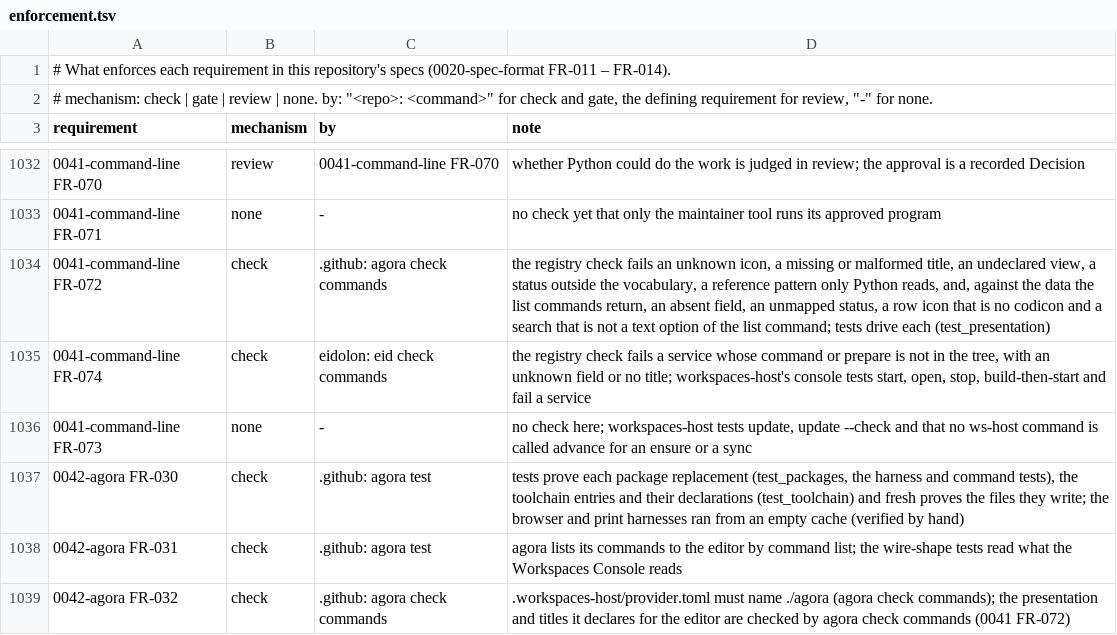
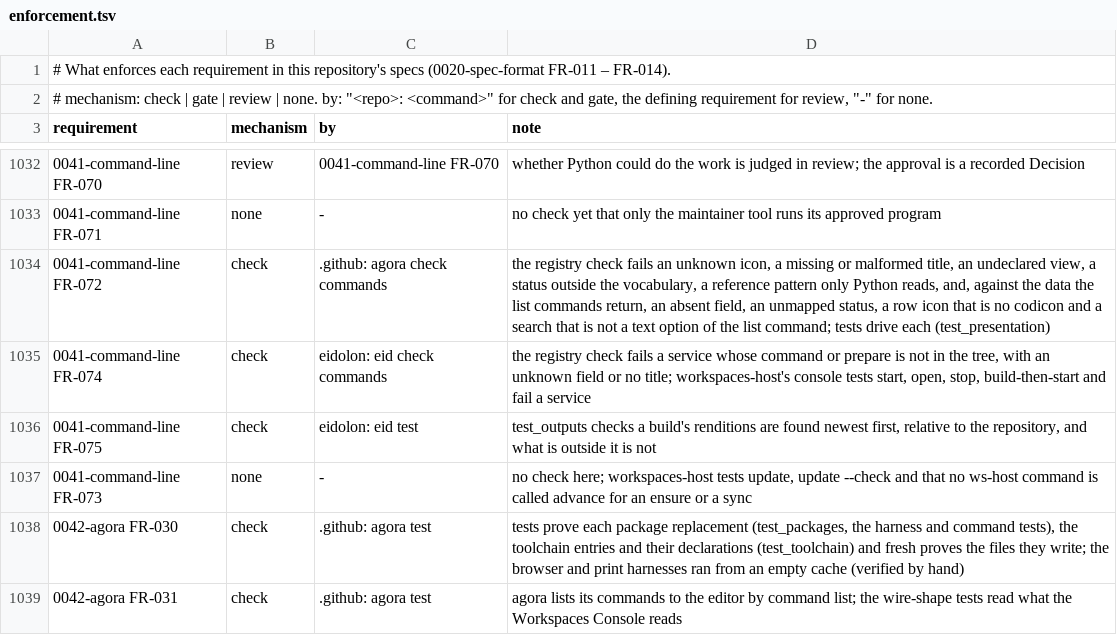
Before and after one commit to intellectual-frontiers/.github, a TSV file: spec-kit/enforcement.tsv, drawn as a sheet; only a part is shown, gaps mark what is left out; the shorter side is filled out with more unchanged rows; the diff names each change by its address in the sheet, - before the commit and + after, or states it on an @@ line.

Commit message:
Protocol: a build may say what it made (data.outputs)

```diff
--- a/spec-kit/enforcement.tsv
+++ b/spec-kit/enforcement.tsv
+row 1036: 0041-command-line FR-075 | check | eidolon: eid test | test_outputs checks a build's renditions are found newest first, relative to the repository, and what is outside it is not
```
Also changed, not shown: 1 other file.
